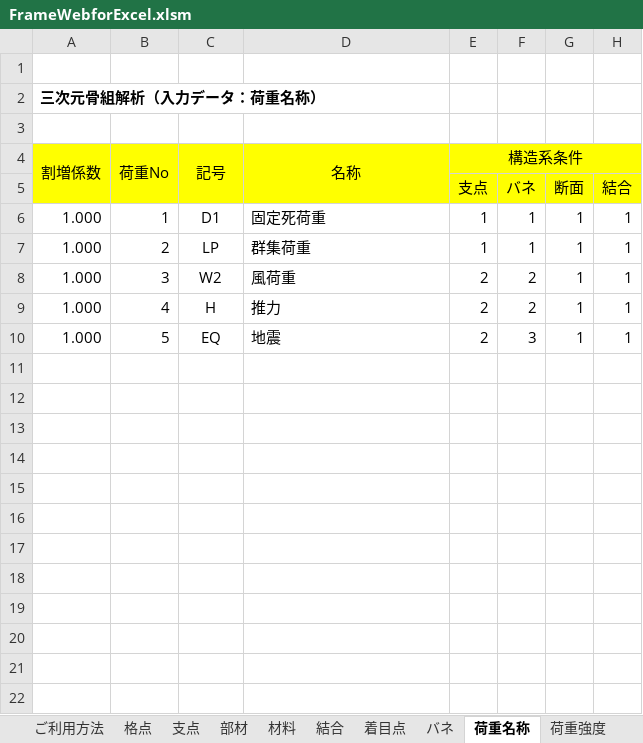
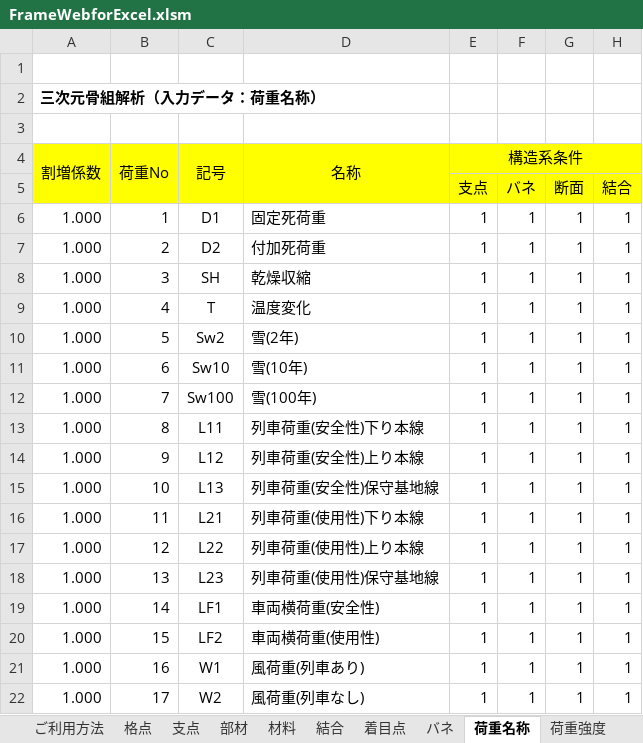
Before and after one commit to structuralengine/FrameWebforExcel, an Excel workbook: FrameWebforExcel.xlsm, sheet 荷重名称, drawn as a sheet; values as stored, in another font and other column widths than the file's, no borders; the diff names each change by its address in the sheet, - before the commit and + after, or states it on an @@ line.

```diff
--- a/FrameWebforExcel.xlsm (sheet 荷重名称)
+++ b/FrameWebforExcel.xlsm (sheet 荷重名称)
-C7 (記号): LP
+C7 (記号): D2
-D7 (名称): 群集荷重
+D7 (名称): 付加死荷重
-C8 (記号): W2
+C8 (記号): SH
-D8 (名称): 風荷重
+D8 (名称): 乾燥収縮
-E8:E10 (構造系条件): 2
+E8:E10 (構造系条件): 1
-F8:F9: 2
+F8:F9: 1
-C9 (記号): H
+C9 (記号): T
-D9 (名称): 推力
+D9 (名称): 温度変化
-C10 (記号): EQ
+C10 (記号): Sw2
-D10 (名称): 地震
+D10 (名称): 雪(2年)
-F10: 3
+F10: 1
+row 11: 1.000 | 6 | Sw10 | 雪(10年) | 1 | 1 | 1 | 1
+row 12: 1.000 | 7 | Sw100 | 雪(100年) | 1 | 1 | 1 | 1
+row 13: 1.000 | 8 | L11 | 列車荷重(安全性)下り本線 | 1 | 1 | 1 | 1
+row 14: 1.000 | 9 | L12 | 列車荷重(安全性)上り本線 | 1 | 1 | 1 | 1
+row 15: 1.000 | 10 | L13 | 列車荷重(安全性)保守基地線 | 1 | 1 | 1 | 1
+row 16: 1.000 | 11 | L21 | 列車荷重(使用性)下り本線 | 1 | 1 | 1 | 1
+row 17: 1.000 | 12 | L22 | 列車荷重(使用性)上り本線 | 1 | 1 | 1 | 1
+row 18: 1.000 | 13 | L23 | 列車荷重(使用性)保守基地線 | 1 | 1 | 1 | 1
+row 19: 1.000 | 14 | LF1 | 車両横荷重(安全性) | 1 | 1 | 1 | 1
+row 20: 1.000 | 15 | LF2 | 車両横荷重(使用性) | 1 | 1 | 1 | 1
+row 21: 1.000 | 16 | W1 | 風荷重(列車あり) | 1 | 1 | 1 | 1
+row 22: 1.000 | 17 | W2 | 風荷重(列車なし) | 1 | 1 | 1 | 1
```
Also changed, not shown: sheet 計算・出力, sheet PickUp・出力, sheet PickUp・変位, sheet 荷重強度, sheet COMBINE, sheet バネ, 8 more sheets, hidden cells, charts or pictures.
